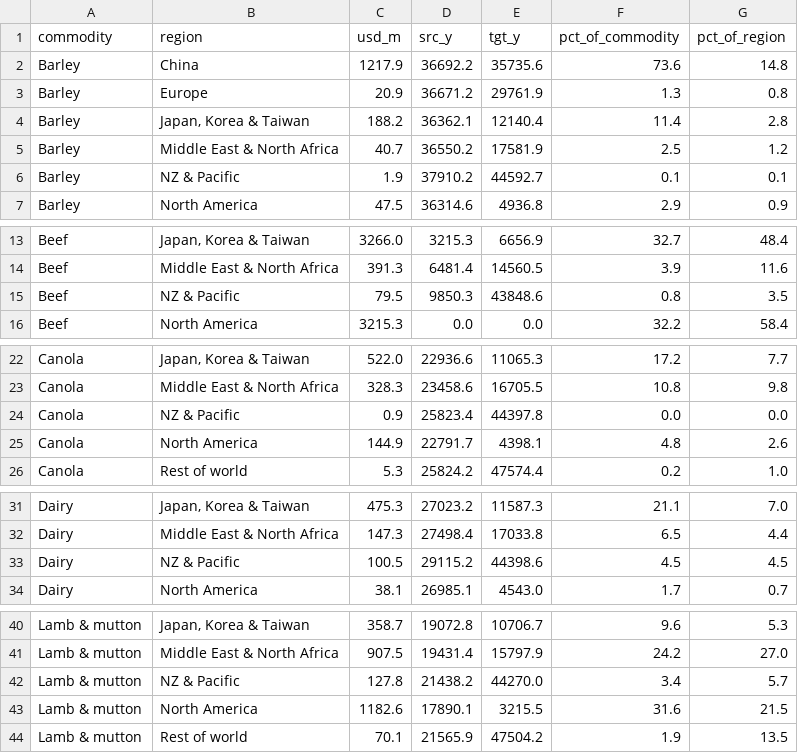
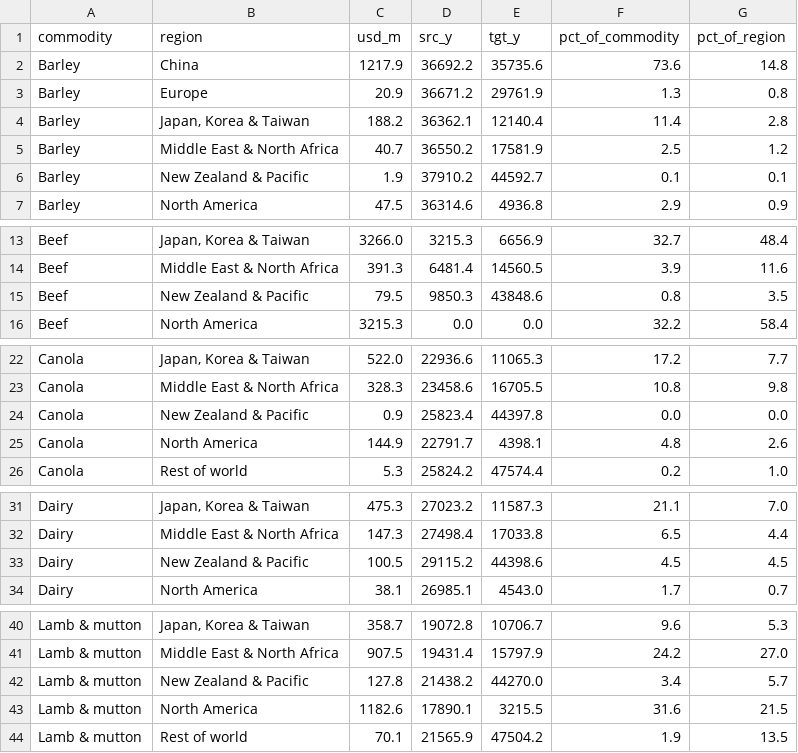
Before and after one commit to jimwee04/Data-Visualisation-2, a CSV file: assignment2/data/clean/sankey_links.csv, drawn as a sheet; only a part is shown, gaps mark what is left out; the diff covers the shown part only.

```diff
--- a/assignment2/data/clean/sankey_links.csv
+++ b/assignment2/data/clean/sankey_links.csv
@@ -5,3 +5,3 @@ Barley,"Japan, Korea & Taiwan",188.2,36362.1,12140.4,11.4,2.8
 Barley,Middle East & North Africa,40.7,36550.2,17581.9,2.5,1.2
-Barley,NZ & Pacific,1.9,37910.2,44592.7,0.1,0.1
+Barley,New Zealand & Pacific,1.9,37910.2,44592.7,0.1,0.1
 Barley,North America,47.5,36314.6,4936.8,2.9,0.9
@@ -14,3 +14,3 @@ Beef,"Japan, Korea & Taiwan",3266.0,3215.3,6656.9,32.7,48.4
 Beef,Middle East & North Africa,391.3,6481.4,14560.5,3.9,11.6
-Beef,NZ & Pacific,79.5,9850.3,43848.6,0.8,3.5
+Beef,New Zealand & Pacific,79.5,9850.3,43848.6,0.8,3.5
 Beef,North America,3215.3,0.0,0.0,32.2,58.4
@@ -23,3 +23,3 @@ Canola,"Japan, Korea & Taiwan",522.0,22936.6,11065.3,17.2,7.7
 Canola,Middle East & North Africa,328.3,23458.6,16705.5,10.8,9.8
-Canola,NZ & Pacific,0.9,25823.4,44397.8,0.0,0.0
+Canola,New Zealand & Pacific,0.9,25823.4,44397.8,0.0,0.0
 Canola,North America,144.9,22791.7,4398.1,4.8,2.6
@@ -32,3 +32,3 @@ Dairy,"Japan, Korea & Taiwan",475.3,27023.2,11587.3,21.1,7.0
 Dairy,Middle East & North Africa,147.3,27498.4,17033.8,6.5,4.4
-Dairy,NZ & Pacific,100.5,29115.2,44398.6,4.5,4.5
+Dairy,New Zealand & Pacific,100.5,29115.2,44398.6,4.5,4.5
 Dairy,North America,38.1,26985.1,4543.0,1.7,0.7
@@ -41,3 +41,3 @@ Lamb & mutton,"Japan, Korea & Taiwan",358.7,19072.8,10706.7,9.6,5.3
 Lamb & mutton,Middle East & North Africa,907.5,19431.4,15797.9,24.2,27.0
-Lamb & mutton,NZ & Pacific,127.8,21438.2,44270.0,3.4,5.7
+Lamb & mutton,New Zealand & Pacific,127.8,21438.2,44270.0,3.4,5.7
 Lamb & mutton,North America,1182.6,17890.1,3215.5,31.6,21.5
```
Also changed, not shown: 4 edited cells elsewhere in this file, assignment2/data/clean/sankey_nodes.csv, assignment2/data/clean/supply_vs_sales.csv, 20 other files.
